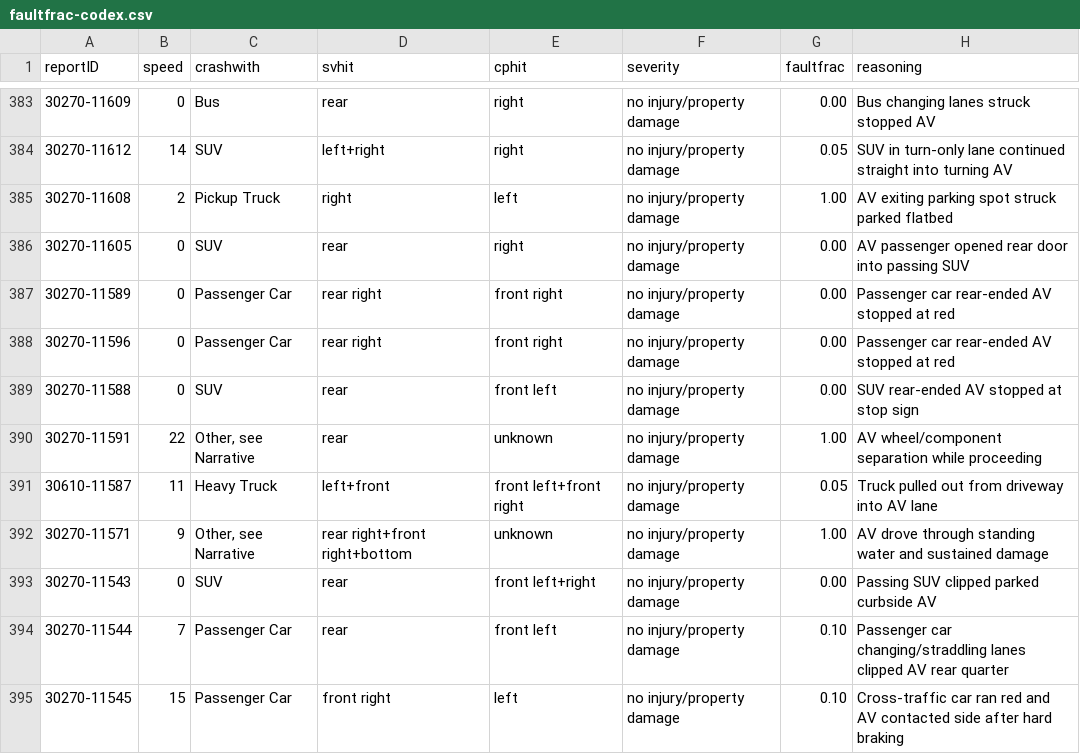
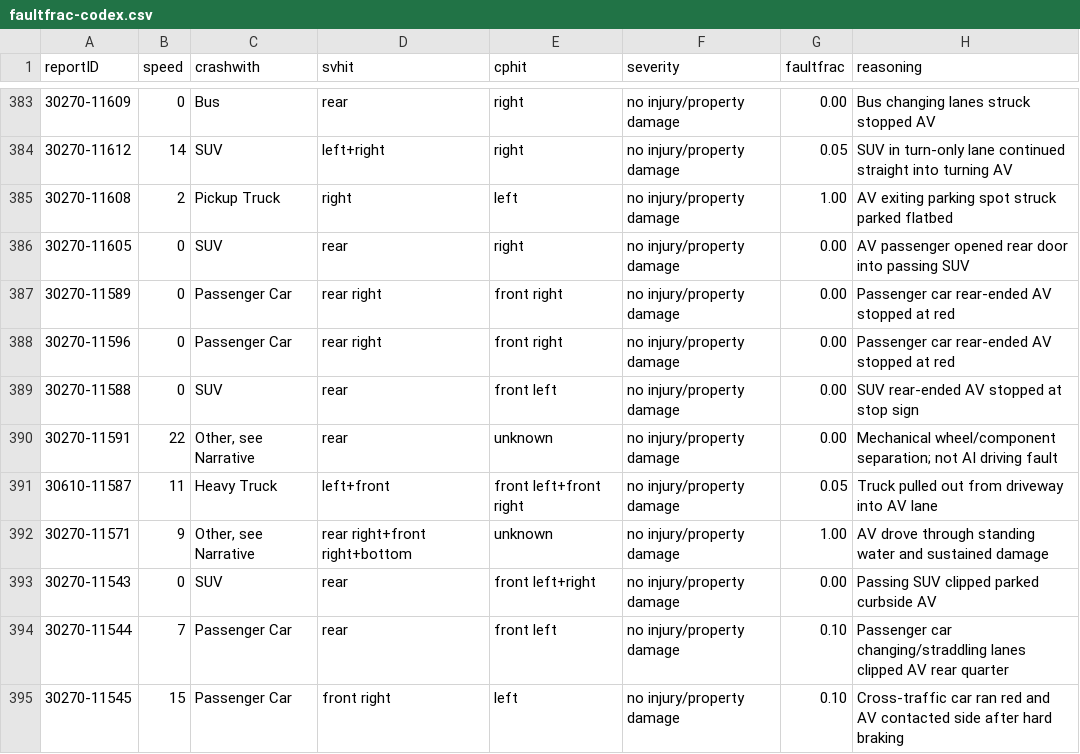
Before and after one commit to dreeves/crashla, a CSV file: faultfrac-codex.csv, drawn as a sheet; only a part is shown, gaps mark what is left out.

Commit message:
Only AV fault counts

```diff
--- a/faultfrac-codex.csv
+++ b/faultfrac-codex.csv
@@ -389,3 +389,3 @@ reportID,speed,crashwith,svhit,cphit,severity,faultfrac,reasoning
 30270-11588,0,SUV,rear,front left,no injury/property damage,0.00,SUV rear-ended AV stopped at stop sign
-30270-11591,22,"Other, see Narrative",rear,unknown,no injury/property damage,1.00,AV wheel/component separation while proceeding
+30270-11591,22,"Other, see Narrative",rear,unknown,no injury/property damage,0.00,Mechanical wheel/component separation; not AI driving fault
 30610-11587,11,Heavy Truck,left+front,front left+front right,no injury/property damage,0.05,Truck pulled out from driveway into AV lane
```
Also changed, not shown: faultfrac-claude.csv, faultfrac-gemini.csv, 1 other file.
